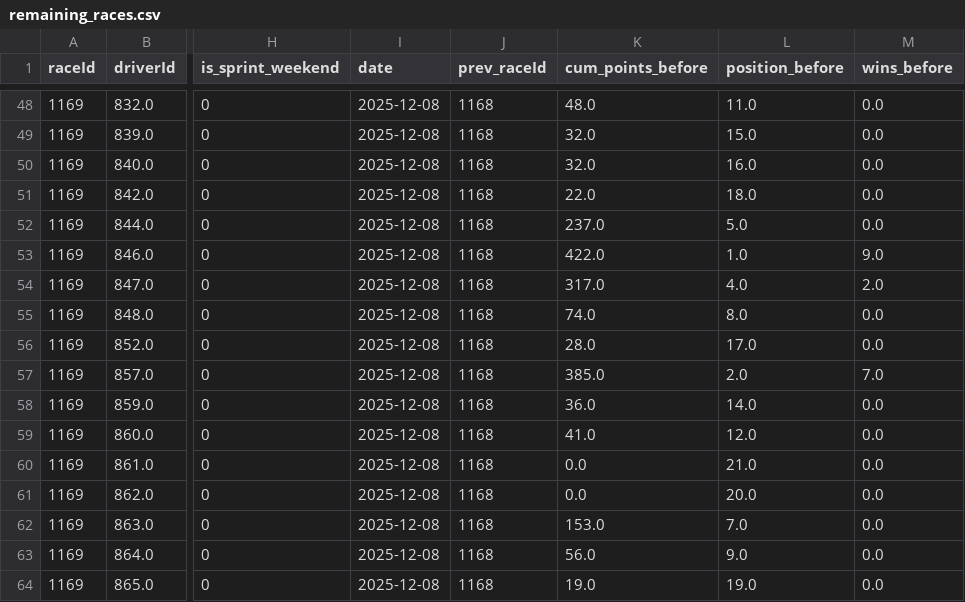
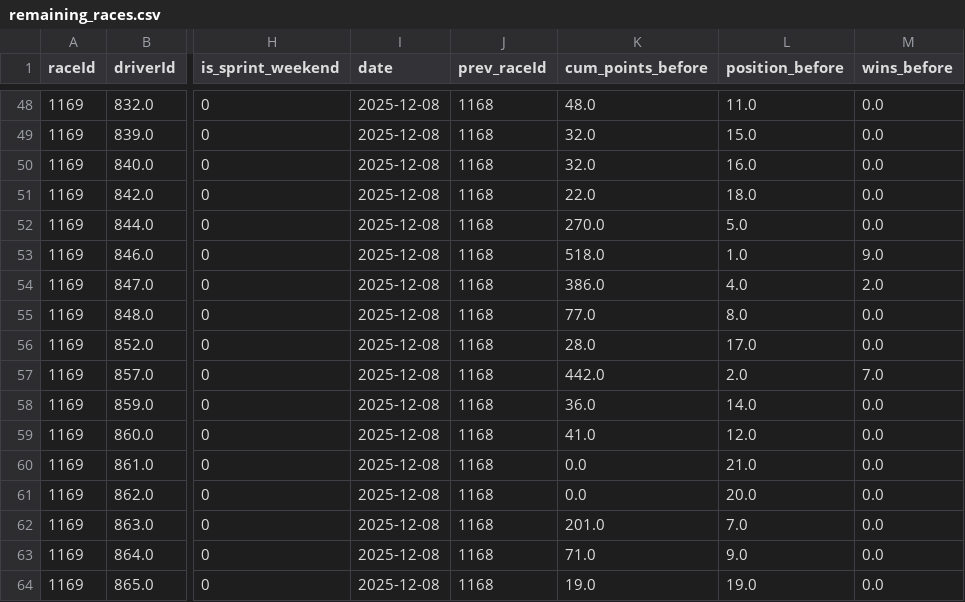
Before and after one commit to nathantkn/f1-2025-driver-championship-predictor, a CSV file: data-cleaned/remaining_races.csv, drawn as a sheet; only a part is shown, gaps mark what is left out; the diff covers the shown part only; the diff names each change by its address in the sheet, - before the commit and + after, or states it on an @@ line.

```diff
--- a/data-cleaned/remaining_races.csv
+++ b/data-cleaned/remaining_races.csv
-K52 (cum_points_before): 237.0
+K52 (cum_points_before): 270.0
-K53 (cum_points_before): 422.0
+K53 (cum_points_before): 518.0
-K54 (cum_points_before): 317.0
+K54 (cum_points_before): 386.0
-K55 (cum_points_before): 74.0
+K55 (cum_points_before): 77.0
-K57 (cum_points_before): 385.0
+K57 (cum_points_before): 442.0
-K62 (cum_points_before): 153.0
+K62 (cum_points_before): 201.0
-K63 (cum_points_before): 56.0
+K63 (cum_points_before): 71.0
```
Also changed, not shown: 11 edited cells elsewhere in this file, 2025_championship_projection.csv, remaining_races_predictions.csv, 2 other files.
